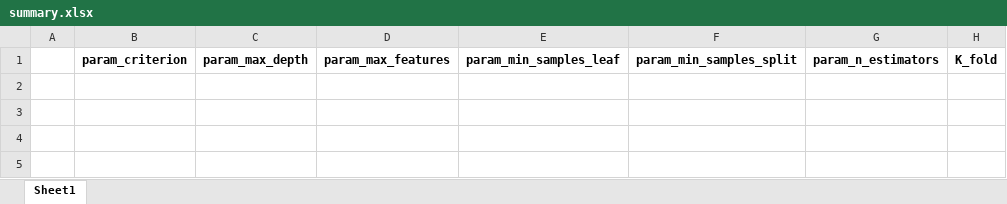
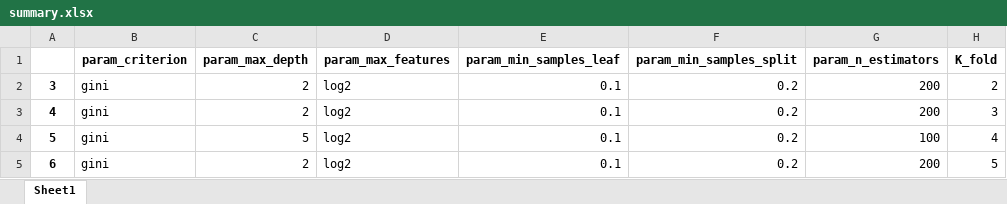
Before and after one commit to renatoquiliche/PaperCienciaDados-PunoPeru, an Excel workbook: Resultados/RFC/summary.xlsx, sheet Sheet1, drawn as a sheet; values as stored, in another font and other column widths than the file's, no borders; the diff names each change by its address in the sheet, - before the commit and + after, or states it on an @@ line.

```diff
--- a/Resultados/RFC/summary.xlsx (sheet Sheet1)
+++ b/Resultados/RFC/summary.xlsx (sheet Sheet1)
+row 2: 3 | gini | 2 | log2 | 0.1 | 0.2 | 200 | 2
+row 3: 4 | gini | 2 | log2 | 0.1 | 0.2 | 200 | 3
+row 4: 5 | gini | 5 | log2 | 0.1 | 0.2 | 100 | 4
+row 5: 6 | gini | 2 | log2 | 0.1 | 0.2 | 200 | 5
```
Also changed, not shown: 6 other files.
